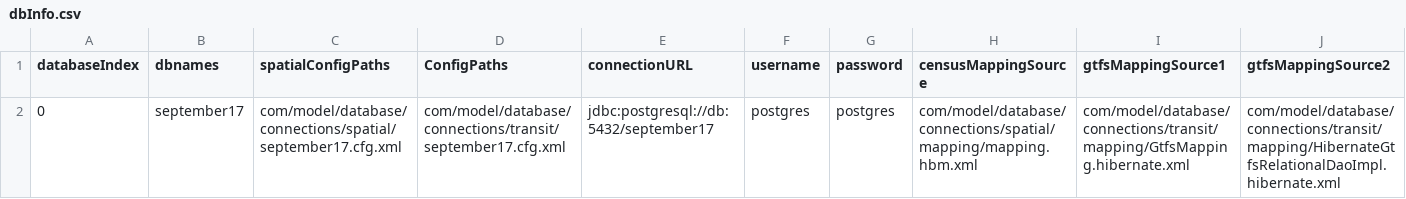
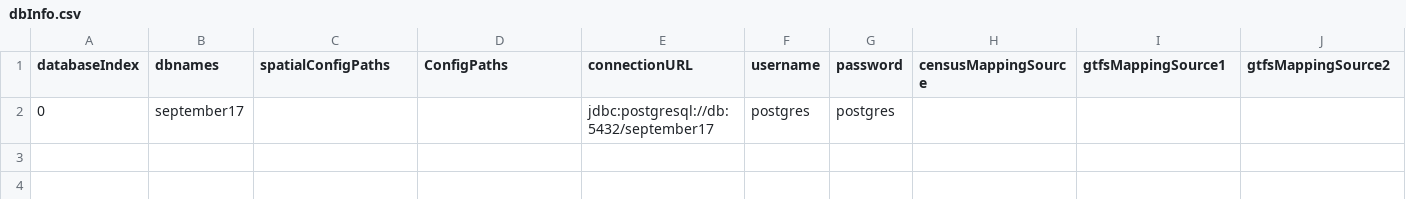
Before and after one commit to ODOT-PTS/TNExT, a CSV file: integration-tests/conf/admin/resources/dbInfo.csv, drawn as a sheet.

Commit message:
tests now work both locally and in docker-compose

```diff
--- a/integration-tests/conf/admin/resources/dbInfo.csv
+++ b/integration-tests/conf/admin/resources/dbInfo.csv
@@ -1,2 +1,2 @@
 databaseIndex,dbnames,spatialConfigPaths,ConfigPaths,connectionURL,username,password,censusMappingSource,gtfsMappingSource1,gtfsMappingSource2
-0,september17,com/model/database/connections/spatial/september17.cfg.xml,com/model/database/connections/transit/september17.cfg.xml,jdbc:postgresql://db:5432/september17,postgres,postgres,com/model/database/connections/spatial/mapping/mapping.hbm.xml,com/model/database/connections/transit/mapping/GtfsMapping.hibernate.xml,com/model/database/connections/transit/mapping/HibernateGtfsRelationalDaoImpl.hibernate.xml
+0,september17,,,jdbc:postgresql://db:5432/september17,postgres,postgres,,,
```
Also changed, not shown: 13 other files.
